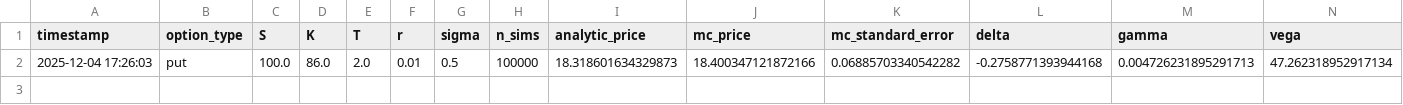
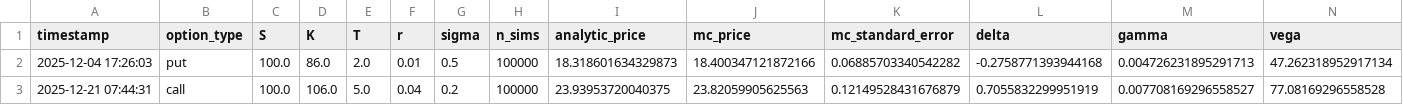
Before and after one commit to jed-nesbitt/options-pricing, a CSV file: option_mc_results.csv, drawn as a sheet; only a part is shown; rows hold the shown columns only; the diff names each change by its address in the sheet, - before the commit and + after, or states it on an @@ line.

```diff
--- a/option_mc_results.csv
+++ b/option_mc_results.csv
+row 3: 2025-12-21 07:44:31 | call | 100.0 | 106.0 | 5.0 | 0.04 | 0.2 | 100000 | 23.93953720040375 | 23.82059905625563 | 0.12149528431676879 | 0.7055832299951919 | 0.007708169296558527 | 77.08169296558528
```
Also changed, not shown: 4 other files.
